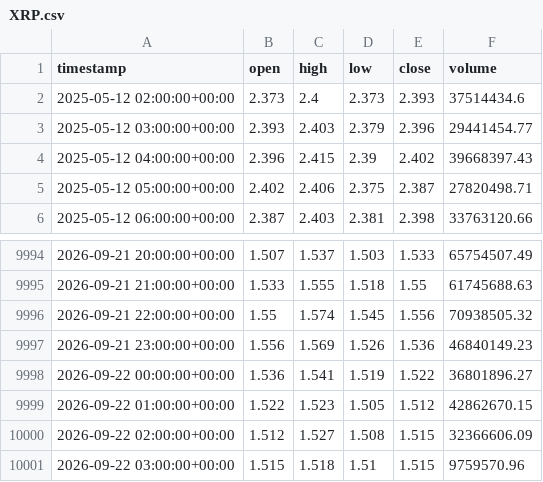
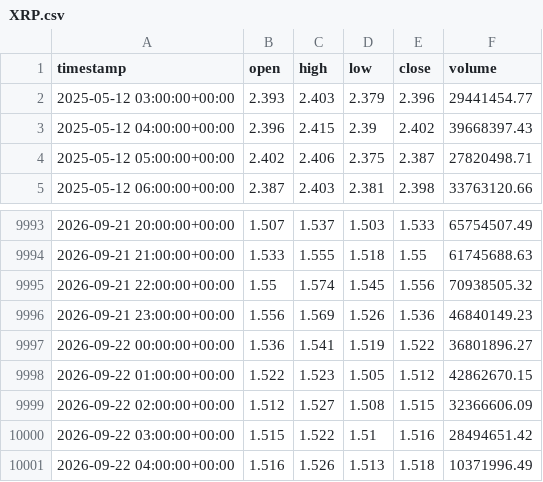
Before and after one commit to punkgenius84/Waynes-World-XRP-Bot, a CSV file: history/XRP.csv, drawn as a sheet; only a part is shown, gaps mark what is left out.

```diff
--- a/history/XRP.csv
+++ b/history/XRP.csv
@@ -1,3 +1,2 @@
 timestamp,open,high,low,close,volume
-2025-05-12 02:00:00+00:00,2.373,2.4,2.373,2.393,37514434.6
 2025-05-12 03:00:00+00:00,2.393,2.403,2.379,2.396,29441454.77
@@ -10000,2 +9999,3 @@ timestamp,open,high,low,close,volume
 2026-09-22 02:00:00+00:00,1.512,1.527,1.508,1.515,32366606.09
-2026-09-22 03:00:00+00:00,1.515,1.518,1.51,1.515,9759570.96
+2026-09-22 03:00:00+00:00,1.515,1.522,1.51,1.516,28494651.42
+2026-09-22 04:00:00+00:00,1.516,1.526,1.513,1.518,10371996.49
```
